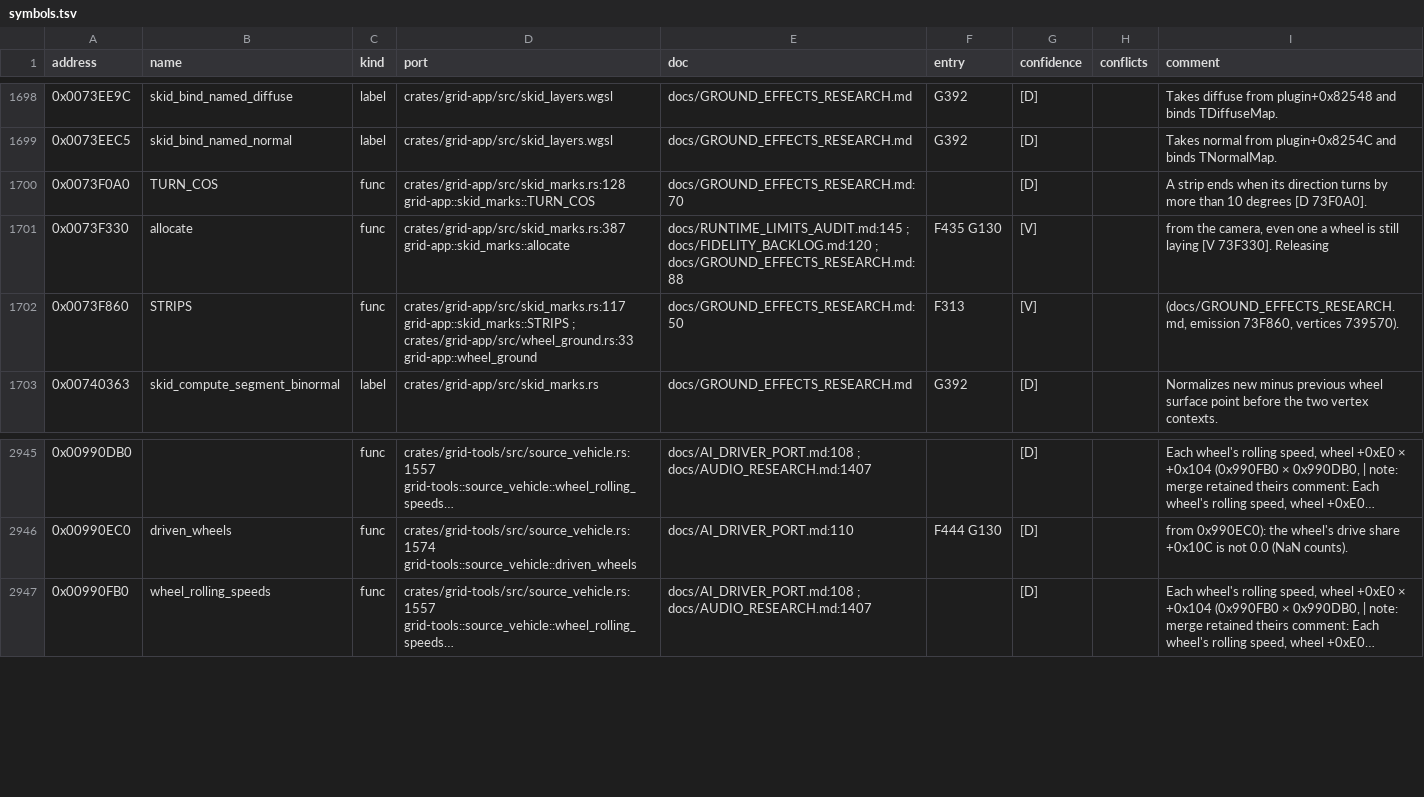
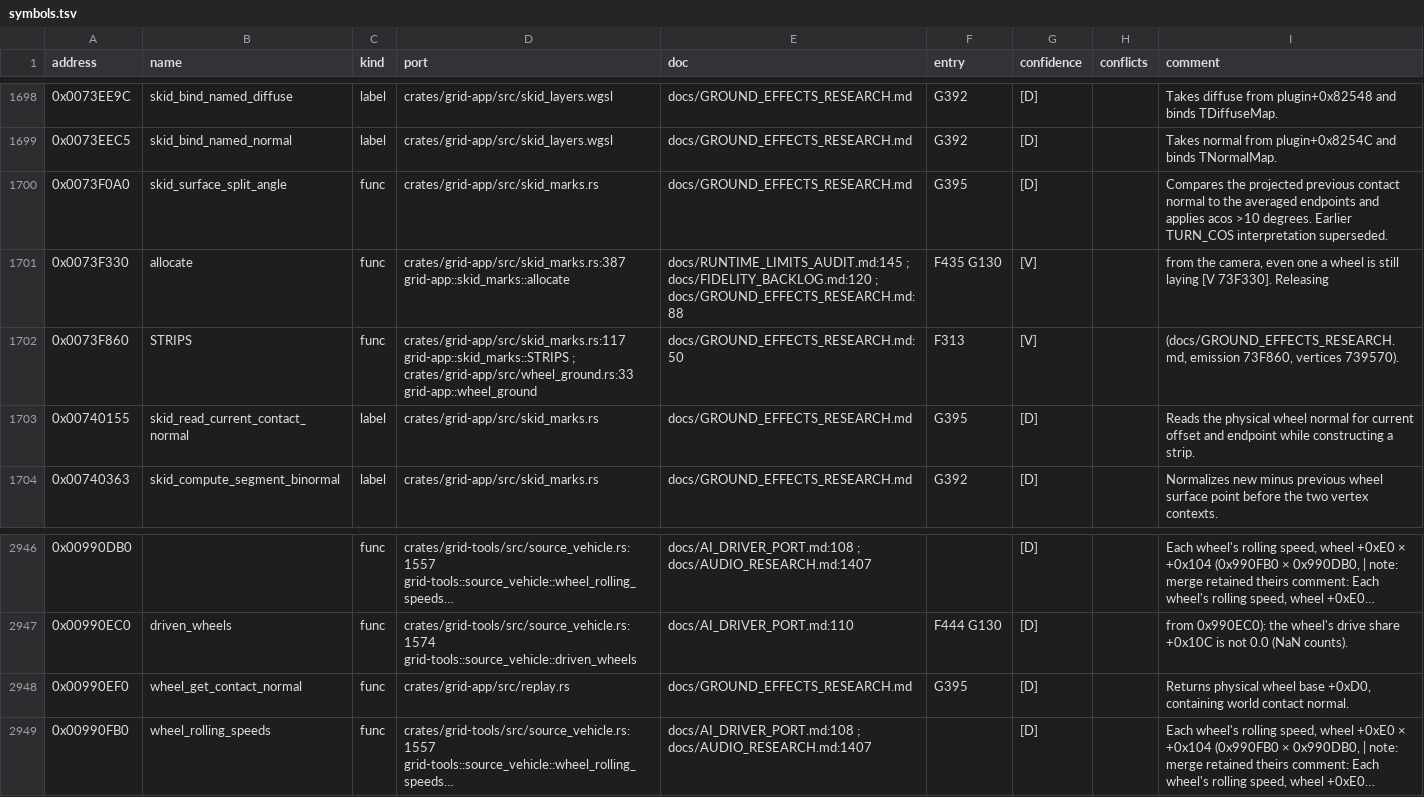
Before and after one commit to PipeKnight/drig-race-driver, a TSV file: docs/re/symbols.tsv, drawn as a sheet; only a part is shown, gaps mark what is left out; long unchanged cells end in …; the diff names each change by its address in the sheet, - before the commit and + after, or states it on an @@ line.

Commit message:
Use surface geometry to continue skid strips (G395)

```diff
--- a/docs/re/symbols.tsv
+++ b/docs/re/symbols.tsv
-B1700 (name): TURN_COS
+B1700 (name): skid_surface_split_angle
-D1700 (port): crates/grid-app/src/skid_marks.rs:128 grid-app::skid_marks::TURN_COS
+D1700 (port): crates/grid-app/src/skid_marks.rs
-E1700 (doc): docs/GROUND_EFFECTS_RESEARCH.md:70
+E1700 (doc): docs/GROUND_EFFECTS_RESEARCH.md
-F1700 (entry): (empty)
+F1700 (entry): G395
-I1700 (comment): A strip ends when its direction turns by more than 10 degrees [D 73F0A0].
+I1700 (comment): Compares the projected previous contact normal to the averaged endpoints and applies acos >10 degrees. Earlier TURN_COS interpretation superseded.
+row 1703: 0x00740155 | skid_read_current_contact_normal | label | crates/grid-app/src/skid_marks.rs | docs/GROUND_EFFECTS_RESEARCH.md | G395 | [D] |  | Reads the physical wheel normal for current offset and endpoint while constructing a strip.
+row 2948: 0x00990EF0 | wheel_get_contact_normal | func | crates/grid-app/src/replay.rs | docs/GROUND_EFFECTS_RESEARCH.md | G395 | [D] |  | Returns physical wheel base +0xD0, containing world contact normal.
```
Also changed, not shown: 8 other files.
